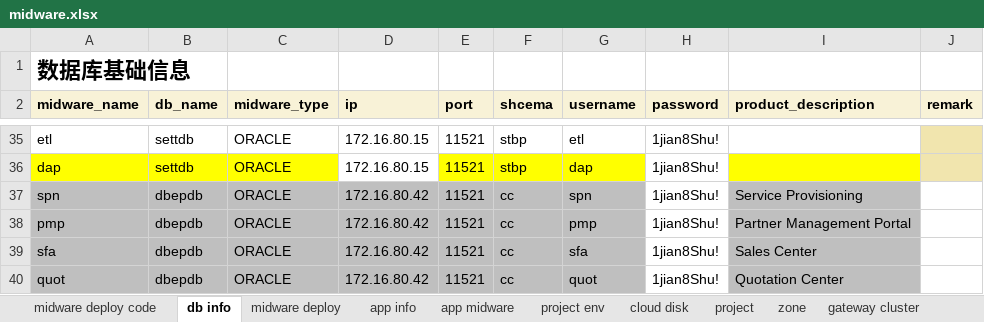
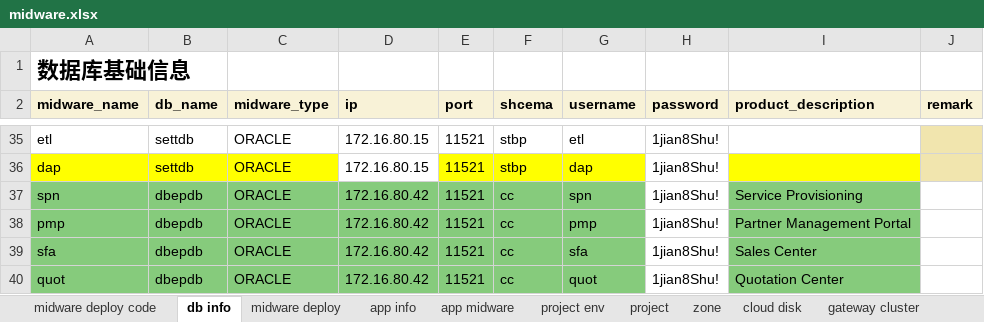
Before and after one commit to wangr0031/mybook, an Excel workbook: attachment/midware.xlsx, sheet db info, drawn as a sheet; only a part is shown, gaps mark what is left out; values as stored, in another font and other column widths than the file's, no borders; the diff names each change by its address in the sheet, - before the commit and + after, or states it on an @@ line.

Commit message:
Track 3 files into repository.
- modified attachment/iaas.xlsx
- modified attachment/midware.xlsx
- removed attachment/midware_testbed.xlsx

Auto commit by GitBook Editor

```diff
--- a/attachment/midware.xlsx (sheet db info)
+++ b/attachment/midware.xlsx (sheet db info)
@@ sheet tab order changed: midware deploy code | db info | midware deploy | app info | app midware | project env | project | zone | cloud disk | gateway cluster @@
-A37:G40 fill: #BFBFBF
+A37:G40 fill: #86CB7C
-I37:I40 fill: #BFBFBF
+I37:I40 fill: #86CB7C
```
Also changed, not shown: sheet app midware, sheet app info, sheet midware deploy, sheet cloud disk, sheet zone, sheet gateway cluster, 1 more sheet, attachment/iaas.xlsx, 1 other file.
